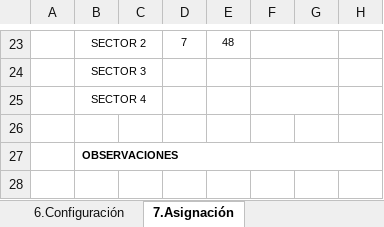
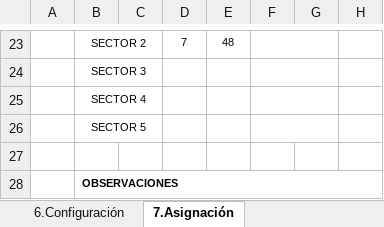
Before and after one commit to JrSteckz/Bandtel_Reportes, an Excel workbook: Application_Excel/Entorno de Prueba/PMP/PA-0108-AI_Reporte de Instalacion_PMP v2.xlsx, sheet 7.Asignación, drawn as a sheet; only a part is shown, gaps mark what is left out; values as stored, in another font and other column widths than the file's, no borders; charts and pictures not drawn; the diff names each change by its address in the sheet, - before the commit and + after, or states it on an @@ line.

```diff
--- a/Application_Excel/Entorno de Prueba/PMP/PA-0108-AI_Reporte de Instalacion_PMP v2.xlsx (sheet 7.Asignación)
+++ b/Application_Excel/Entorno de Prueba/PMP/PA-0108-AI_Reporte de Instalacion_PMP v2.xlsx (sheet 7.Asignación)
+row 26:  | SECTOR 5
```
Also changed, not shown: sheet 8.Reporte fotográfico S2, sheet 8.Reporte fotográfico S1, sheet 6.Configuración, sheet 3.INVENTARIOS, sheet 5.Pruebas de Interferencia, sheet 1.Caratula, 2 more sheets, other sheet tabs, charts or pictures, 31 other files.
